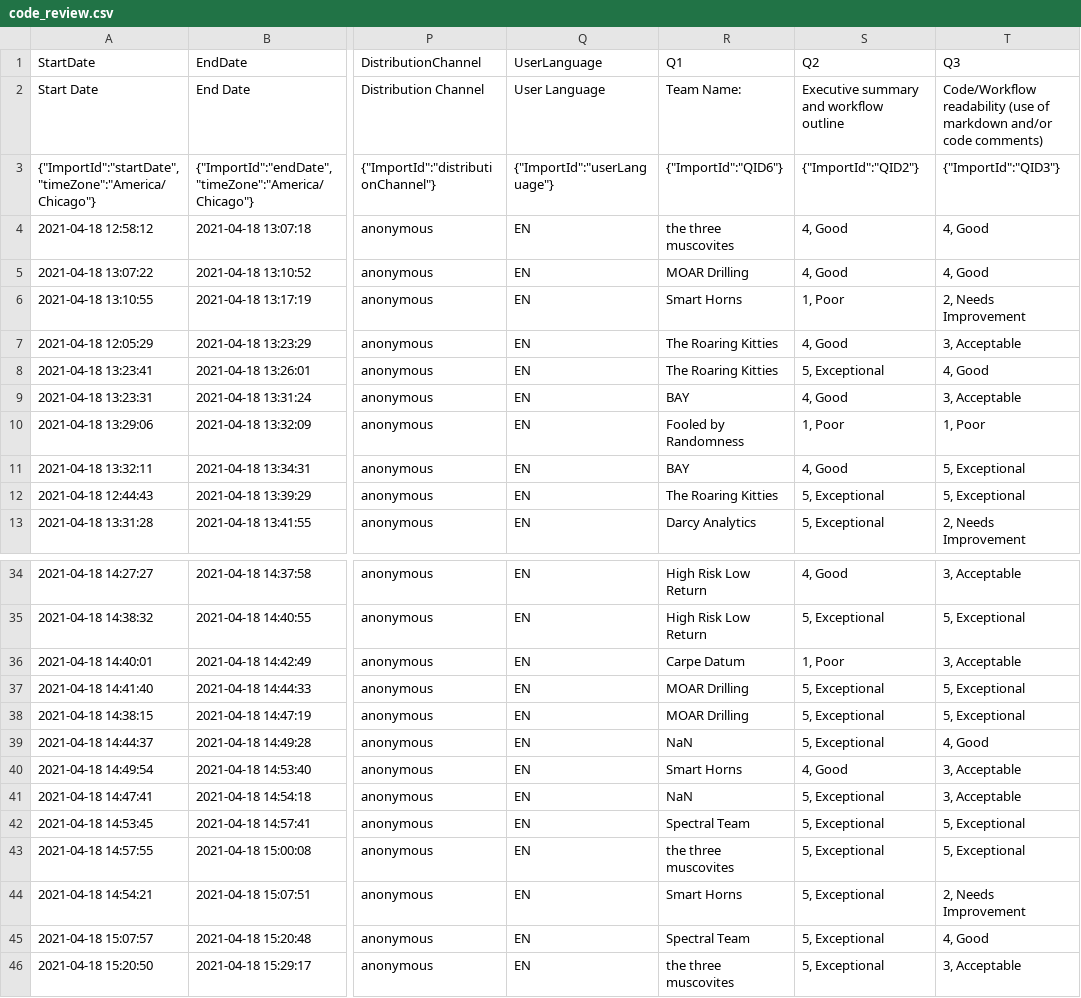
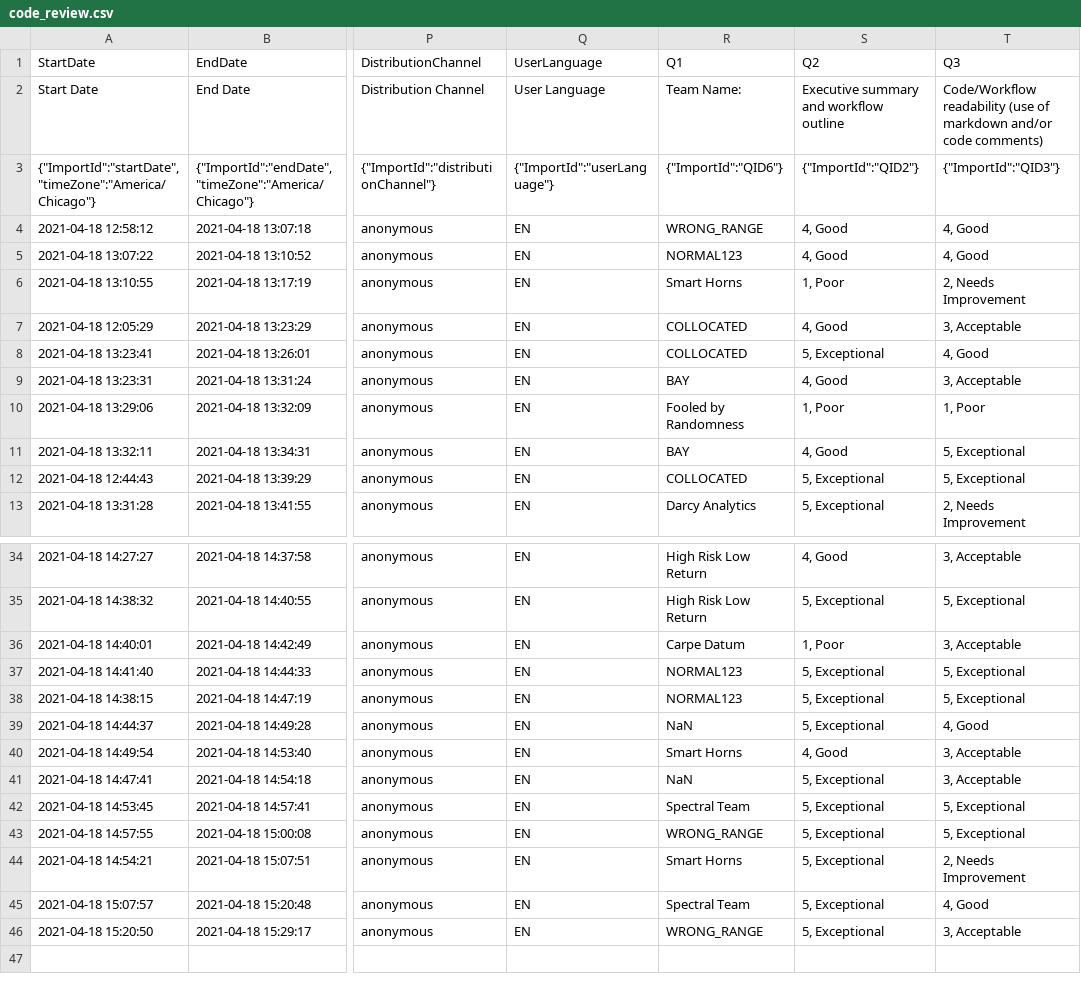
Before and after one commit to PGEHackathon/scoring, a CSV file: code_review.csv, drawn as a sheet; only a part is shown, gaps mark what is left out; the diff names each change by its address in the sheet, - before the commit and + after, or states it on an @@ line.

```diff
--- a/code_review.csv
+++ b/code_review.csv
-R4 (Q1): the three muscovites
+R4 (Q1): WRONG_RANGE
-R5 (Q1): MOAR Drilling
+R5 (Q1): NORMAL123
-R7:R8 (Q1): The Roaring Kitties
+R7:R8 (Q1): COLLOCATED
-R12 (Q1): The Roaring Kitties
+R12 (Q1): COLLOCATED
-R37:R38 (Q1): MOAR Drilling
+R37:R38 (Q1): NORMAL123
-R43 (Q1): the three muscovites
+R43 (Q1): WRONG_RANGE
-R46 (Q1): the three muscovites
+R46 (Q1): WRONG_RANGE
```
Also changed, not shown: presentation.csv, 4 other files.
